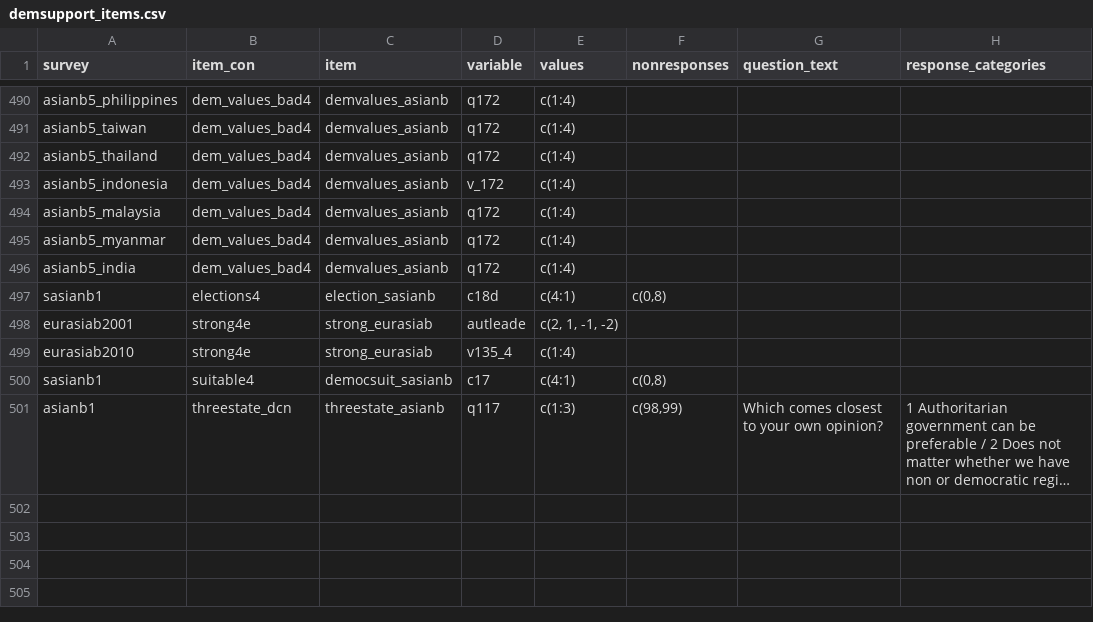
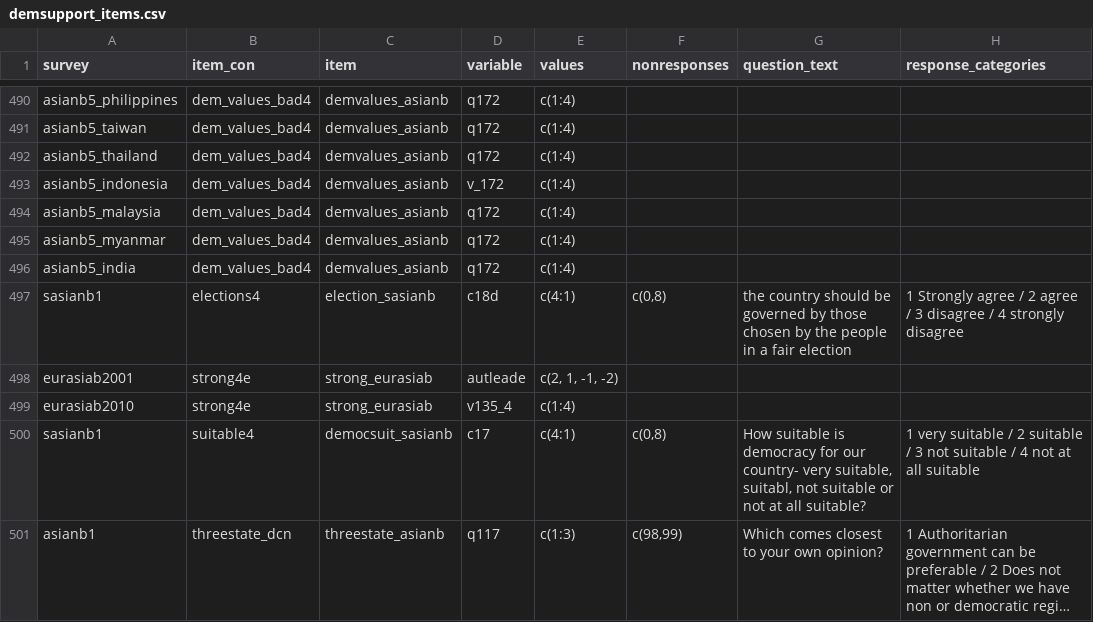
Before and after one commit to fsolt/dcpo_demsupport_data, a CSV file: data/demsupport_items.csv, drawn as a sheet; only a part is shown, gaps mark what is left out; long unchanged cells end in …; the diff names each change by its address in the sheet, - before the commit and + after, or states it on an @@ line.

Commit message:
Update demsupport_items.csv

```diff
--- a/data/demsupport_items.csv
+++ b/data/demsupport_items.csv
-G497 (question_text): (empty)
+G497 (question_text): the country should be governed by those chosen by the people in a fair election
-H497 (response_categories): (empty)
+H497 (response_categories): 1 Strongly agree / 2 agree / 3 disagree / 4 strongly disagree
-G500 (question_text): (empty)
+G500 (question_text): How suitable is democracy for our country- very suitable, suitabl, not suitable or not at all suitable?
-H500 (response_categories): (empty)
+H500 (response_categories): 1 very suitable / 2 suitable / 3 not suitable / 4 not at all suitable
```
